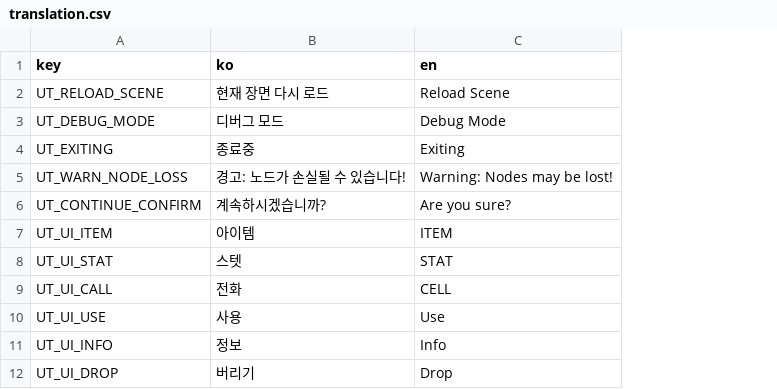
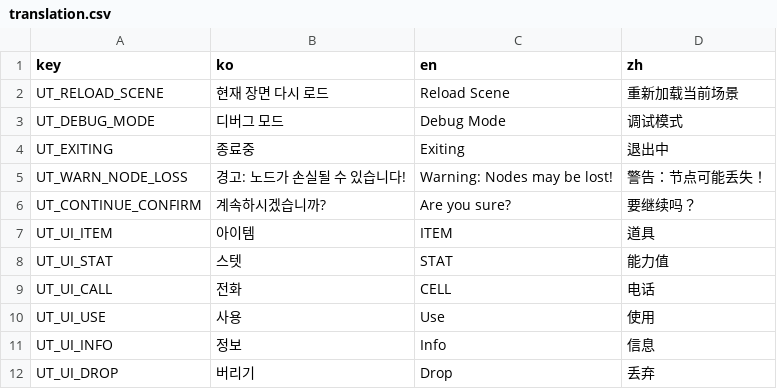
Before and after one commit to liunan-githu/FNF-and-ut, a CSV file: Engine/Text/translation.csv, drawn as a sheet; only a part is shown; the diff names each change by its address in the sheet, - before the commit and + after, or states it on an @@ line.

```diff
--- a/Engine/Text/translation.csv
+++ b/Engine/Text/translation.csv
+column D (zh), rows 2-12: 重新加载当前场景 | 调试模式 | 退出中 | 警告：节点可能丢失！ | 要继续吗？ | 道具 | 能力值 | 电话 | 使用 | 信息 | 丢弃
```
Also changed, not shown: 31 other files.
